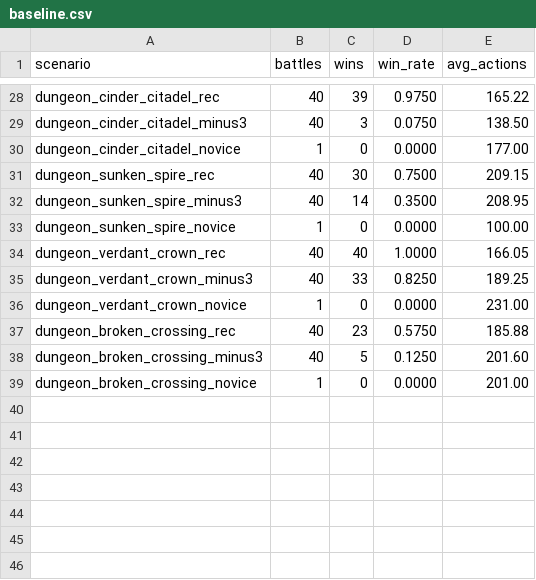
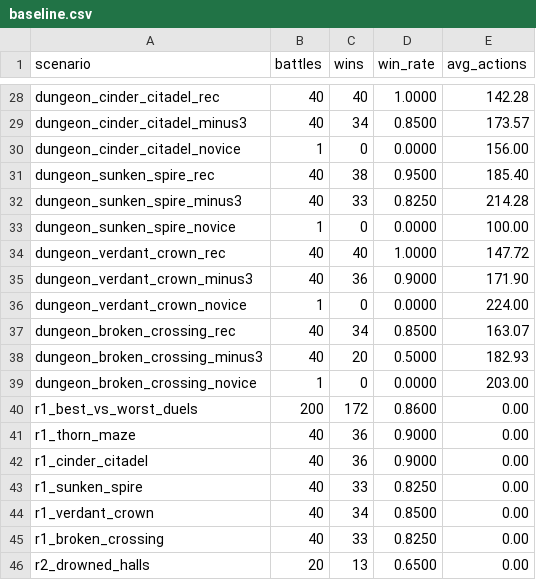
Before and after one commit to Milhhhhane/Outlaw_Thesis, a CSV file: tools/sim/baseline.csv, drawn as a sheet; only a part is shown, gaps mark what is left out; the diff covers the shown part only; the diff names each change by its address in the sheet, - before the commit and + after, or states it on an @@ line.

```diff
--- a/tools/sim/baseline.csv
+++ b/tools/sim/baseline.csv
-C28 (wins): 39
+C28 (wins): 40
-D28 (win_rate): 0.9750
+D28 (win_rate): 1.0000
-E28 (avg_actions): 165.22
+E28 (avg_actions): 142.28
-C29 (wins): 3
+C29 (wins): 34
-D29 (win_rate): 0.0750
+D29 (win_rate): 0.8500
-E29 (avg_actions): 138.50
+E29 (avg_actions): 173.57
-E30 (avg_actions): 177.00
+E30 (avg_actions): 156.00
-C31 (wins): 30
+C31 (wins): 38
-D31 (win_rate): 0.7500
+D31 (win_rate): 0.9500
-E31 (avg_actions): 209.15
+E31 (avg_actions): 185.40
-C32 (wins): 14
+C32 (wins): 33
-D32 (win_rate): 0.3500
+D32 (win_rate): 0.8250
-E32 (avg_actions): 208.95
+E32 (avg_actions): 214.28
-E34 (avg_actions): 166.05
+E34 (avg_actions): 147.72
-C35 (wins): 33
+C35 (wins): 36
-D35 (win_rate): 0.8250
+D35 (win_rate): 0.9000
-E35 (avg_actions): 189.25
+E35 (avg_actions): 171.90
-E36 (avg_actions): 231.00
+E36 (avg_actions): 224.00
-C37 (wins): 23
+C37 (wins): 34
-D37 (win_rate): 0.5750
+D37 (win_rate): 0.8500
-E37 (avg_actions): 185.88
+E37 (avg_actions): 163.07
-C38 (wins): 5
+C38 (wins): 20
-D38 (win_rate): 0.1250
+D38 (win_rate): 0.5000
-E38 (avg_actions): 201.60
+E38 (avg_actions): 182.93
-E39 (avg_actions): 201.00
+E39 (avg_actions): 203.00
+row 40: r1_best_vs_worst_duels | 200 | 172 | 0.8600 | 0.00
+row 41: r1_thorn_maze | 40 | 36 | 0.9000 | 0.00
+row 42: r1_cinder_citadel | 40 | 36 | 0.9000 | 0.00
+row 43: r1_sunken_spire | 40 | 33 | 0.8250 | 0.00
+row 44: r1_verdant_crown | 40 | 34 | 0.8500 | 0.00
+row 45: r1_broken_crossing | 40 | 33 | 0.8250 | 0.00
+row 46: r2_drowned_halls | 20 | 13 | 0.6500 | 0.00
```
Also changed, not shown: 12 added rows and 31 edited cells elsewhere in this file, 6 other files.
